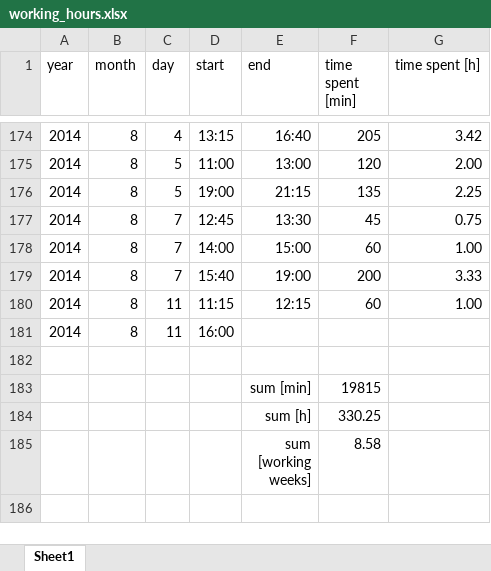
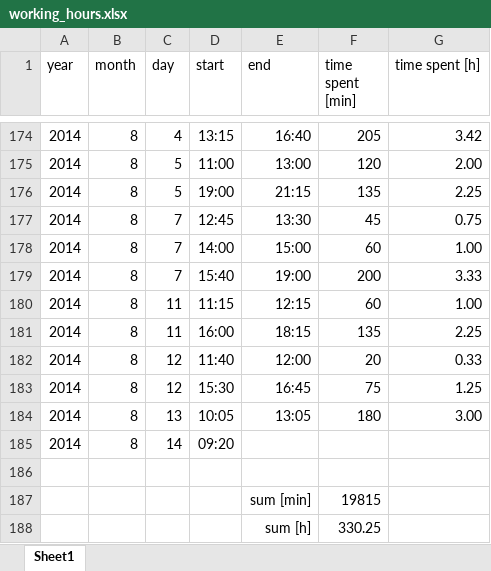
Before and after one commit to benediktibk/loadflow, an Excel workbook: documents/working_hours.xlsx, sheet Sheet1, drawn as a sheet; only a part is shown, gaps mark what is left out; the shorter side is filled out with more unchanged rows; values as stored, in another font and other column widths than the file's, no borders; the diff names each change by its address in the sheet, - before the commit and + after, or states it on an @@ line.

```diff
--- a/documents/working_hours.xlsx (sheet Sheet1)
+++ b/documents/working_hours.xlsx (sheet Sheet1)
-E181 (end): (empty)
+E181 (end): 18:15
-F181 (time spent [min]): (empty)
+F181 (time spent [min]): 135
-G181 (time spent [h]): (empty)
+G181 (time spent [h]): 2.25
+row 182: 2014 | 8 | 12 | 11:40 | 12:00 | 20 | 0.33
+row 183: 2014 | 8 | 12 | 15:30 | 16:45 | 75 | 1.25
+row 184: 2014 | 8 | 13 | 10:05 | 13:05 | 180 | 3.00
+row 185: 2014 | 8 | 14 | 09:20
```
Also changed, not shown: 4 other files.
